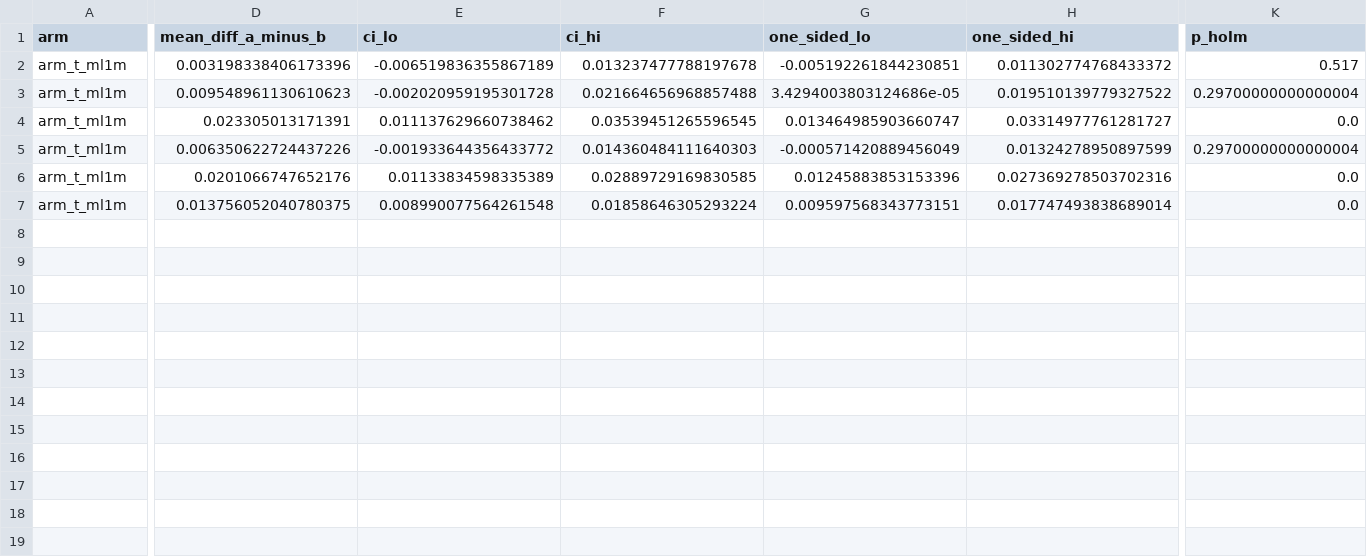
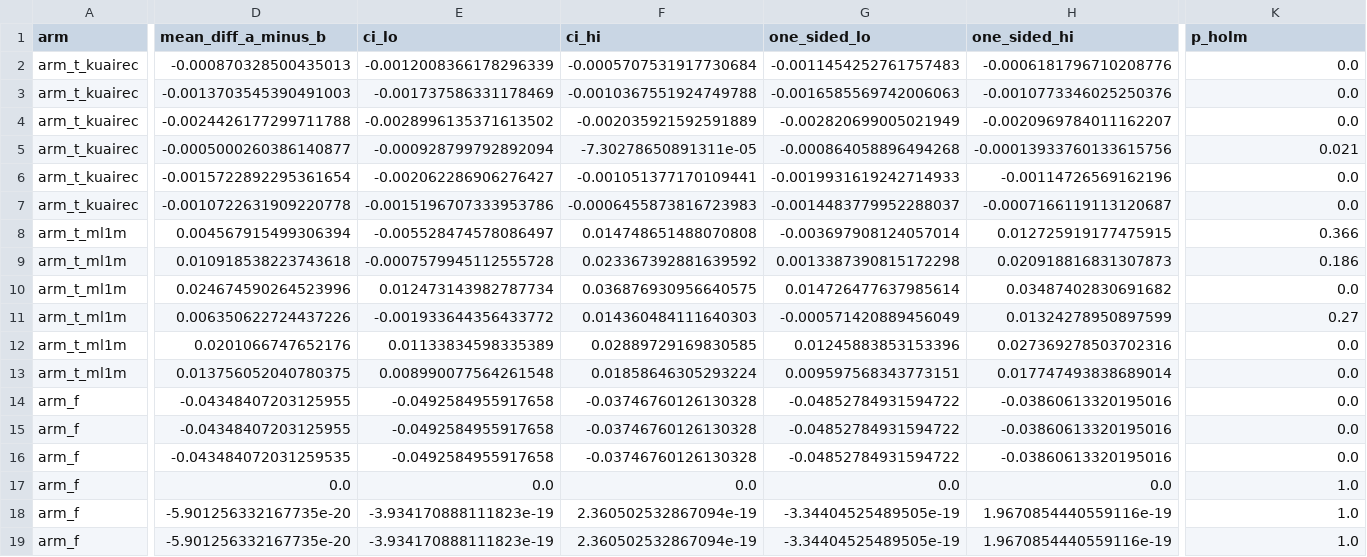
Before and after one commit to JesunAhmadUshno/recommender-evaluation-lab, a CSV file: results/tables/pairwise.csv, drawn as a sheet; only a part is shown, gaps mark what is left out; addresses are those after the commit; rows hold the shown columns only; the diff covers the shown part only; the diff names each change by its address in the sheet, - before the commit and + after, or states it on an @@ line.

```diff
--- a/results/tables/pairwise.csv
+++ b/results/tables/pairwise.csv
+row 2: arm_t_kuairec | -0.000870328500435013 | -0.0012008366178296339 | -0.0005707531917730684 | -0.0011454252761757483 | -0.0006181796710208776 | 0.0
+row 3: arm_t_kuairec | -0.0013703545390491003 | -0.001737586331178469 | -0.0010367551924749788 | -0.0016585569742006063 | -0.0010773346025250376 | 0.0
+row 4: arm_t_kuairec | -0.0024426177299711788 | -0.0028996135371613502 | -0.002035921592591889 | -0.002820699005021949 | -0.0020969784011162207 | 0.0
+row 5: arm_t_kuairec | -0.0005000260386140877 | -0.000928799792892094 | -7.30278650891311e-05 | -0.000864058896494268 | -0.00013933760133615756 | 0.021
+row 6: arm_t_kuairec | -0.0015722892295361654 | -0.002062286906276427 | -0.001051377170109441 | -0.0019931619242714933 | -0.00114726569162196 | 0.0
+row 7: arm_t_kuairec | -0.0010722631909220778 | -0.0015196707333953786 | -0.0006455873816723983 | -0.0014483779952288037 | -0.0007166119113120687 | 0.0
-D8 (mean_diff_a_minus_b): 0.003198338406173396
+D8 (mean_diff_a_minus_b): 0.004567915499306394
-E8 (ci_lo): -0.006519836355867189
+E8 (ci_lo): -0.005528474578086497
-F8 (ci_hi): 0.013237477788197678
+F8 (ci_hi): 0.014748651488070808
-G8 (one_sided_lo): -0.005192261844230851
+G8 (one_sided_lo): -0.003697908124057014
-H8 (one_sided_hi): 0.011302774768433372
+H8 (one_sided_hi): 0.012725919177475915
-K8 (p_holm): 0.517
+K8 (p_holm): 0.366
-D9 (mean_diff_a_minus_b): 0.009548961130610623
+D9 (mean_diff_a_minus_b): 0.010918538223743618
-E9 (ci_lo): -0.002020959195301728
+E9 (ci_lo): -0.0007579945112555728
-F9 (ci_hi): 0.021664656968857488
+F9 (ci_hi): 0.023367392881639592
-G9 (one_sided_lo): 3.4294003803124686e-05
+G9 (one_sided_lo): 0.0013387390815172298
-H9 (one_sided_hi): 0.019510139779327522
+H9 (one_sided_hi): 0.020918816831307873
-K9 (p_holm): 0.29700000000000004
+K9 (p_holm): 0.186
-D10 (mean_diff_a_minus_b): 0.023305013171391
+D10 (mean_diff_a_minus_b): 0.024674590264523996
-E10 (ci_lo): 0.011137629660738462
+E10 (ci_lo): 0.012473143982787734
-F10 (ci_hi): 0.03539451265596545
+F10 (ci_hi): 0.036876930956640575
-G10 (one_sided_lo): 0.013464985903660747
+G10 (one_sided_lo): 0.014726477637985614
-H10 (one_sided_hi): 0.03314977761281727
+H10 (one_sided_hi): 0.03487402830691682
-K11 (p_holm): 0.29700000000000004
+K11 (p_holm): 0.27
+row 14: arm_f | -0.04348407203125955 | -0.0492584955917658 | -0.03746760126130328 | -0.04852784931594722 | -0.03860613320195016 | 0.0
+row 15: arm_f | -0.04348407203125955 | -0.0492584955917658 | -0.03746760126130328 | -0.04852784931594722 | -0.03860613320195016 | 0.0
+row 16: arm_f | -0.043484072031259535 | -0.0492584955917658 | -0.03746760126130328 | -0.04852784931594722 | -0.03860613320195016 | 0.0
+row 17: arm_f | 0.0 | 0.0 | 0.0 | 0.0 | 0.0 | 1.0
+row 18: arm_f | -5.901256332167735e-20 | -3.934170888111823e-19 | 2.360502532867094e-19 | -3.34404525489505e-19 | 1.9670854440559116e-19 | 1.0
+row 19: arm_f | -5.901256332167735e-20 | -3.934170888111823e-19 | 2.360502532867094e-19 | -3.34404525489505e-19 | 1.9670854440559116e-19 | 1.0
```
Also changed, not shown: 2 edited cells elsewhere in this file, results/tables/arm_metrics.csv, results/tables/cold_start.csv, 24 other files.
